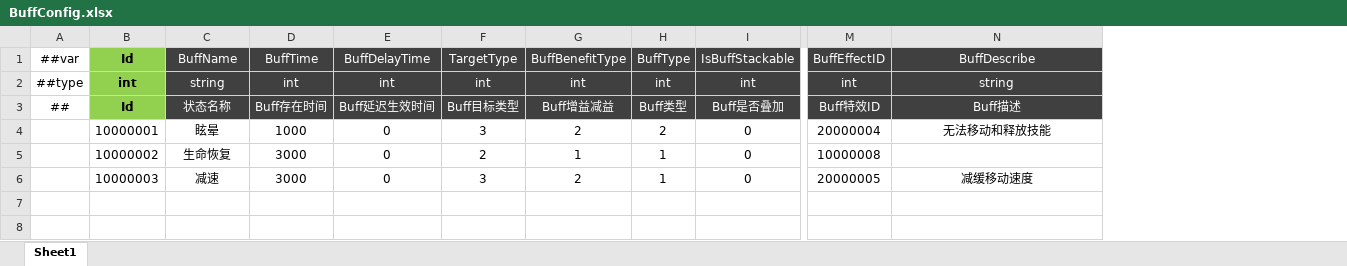
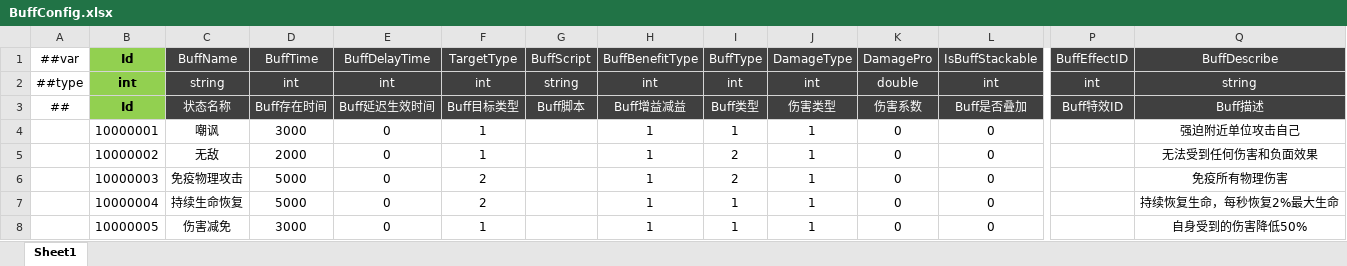
Before and after one commit to csyinghuochong/miniprogram_1, an Excel workbook: Unity/Assets/Config/Excel/BuffConfig.xlsx, sheet Sheet1, drawn as a sheet; only a part is shown, gaps mark what is left out; values as stored, in another font and other column widths than the file's, no borders; removed rows and columns are numbered as before the commit, all else as after; rows hold the shown columns only; the diff names each change by its address in the sheet, - before the commit and + after, or states it on an @@ line.

```diff
--- a/Unity/Assets/Config/Excel/BuffConfig.xlsx (sheet Sheet1)
+++ b/Unity/Assets/Config/Excel/BuffConfig.xlsx (sheet Sheet1)
+column G, rows 1-3: BuffScript | string | Buff脚本
+column J, rows 1-3: DamageType | int | 伤害类型; row 7: 1
+column K, rows 1-3: DamagePro | double | 伤害系数; row 7: 0
-row 4:  | 10000001 | 眩晕 | 1000 | 0 | 3 | 2 | 2 | 0 | 20000004 | 无法移动和释放技能
+row 4:  | 10000001 | 嘲讽 | 3000 | 0 | 1 |  | 1 | 1 | 1 | 0 | 0 |  | 强迫附近单位攻击自己
+row 5:  | 10000002 | 无敌 | 2000 | 0 | 1 |  | 1 | 2 | 1 | 0 | 0 |  | 无法受到任何伤害和负面效果
+row 6:  | 10000003 | 免疫物理攻击 | 5000 | 0 | 2 |  | 1 | 2 | 1 | 0 | 0 |  | 免疫所有物理伤害
-B7: 10000002
+B7: 10000004
-C7: 生命恢复
+C7: 持续生命恢复
-D7: 3000
+D7: 5000
-P7: 10000008
+P7: (empty)
-Q7: (empty)
+Q7: 持续恢复生命，每秒恢复2%最大生命
-row 6:  | 10000003 | 减速 | 3000 | 0 | 3 | 2 | 1 | 0 | 20000005 | 减缓移动速度
+row 8:  | 10000005 | 伤害减免 | 3000 | 0 | 1 |  | 1 | 1 | 1 | 0 | 0 |  | 自身受到的伤害降低50%
```
Also changed, not shown: GameDesign/策划文档/英雄技能设计.xlsx, Unity/Assets/Config/Excel/HeroConfig.xlsx, 3 other files.
